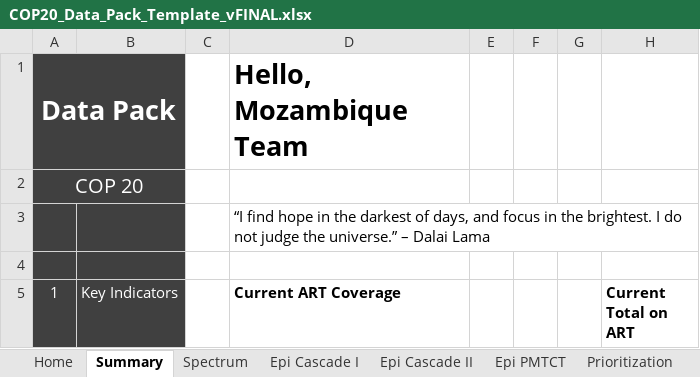
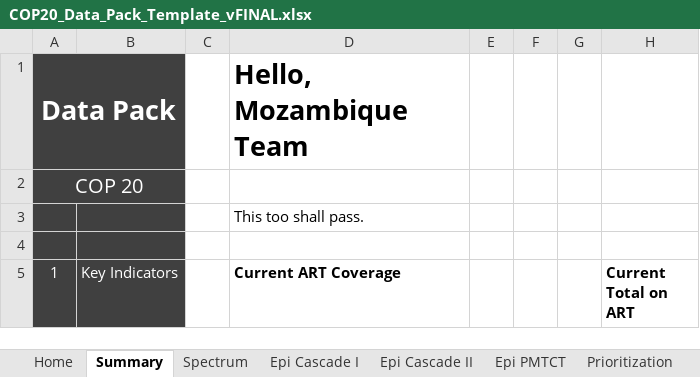
Before and after one commit to pepfar-datim/datapackr, an Excel workbook: data-raw/COP20_Data_Pack_Template_vFINAL.xlsx, sheet Summary, drawn as a sheet; only a part is shown; values as stored, in another font and other column widths than the file's, no borders; charts and pictures and conditional formats not drawn; the diff names each change by its address in the sheet, - before the commit and + after, or states it on an @@ line.

```diff
--- a/data-raw/COP20_Data_Pack_Template_vFINAL.xlsx (sheet Summary)
+++ b/data-raw/COP20_Data_Pack_Template_vFINAL.xlsx (sheet Summary)
-D3 (Current ART Coverage): “I find hope in the darkest of days, and focus in the brightest. I do not judge the universe.” – Dalai Lama
+D3 (Current ART Coverage): This too shall pass.
```
Also changed, not shown: sheet TX, sheet KP, hidden cells, 2 other files.
